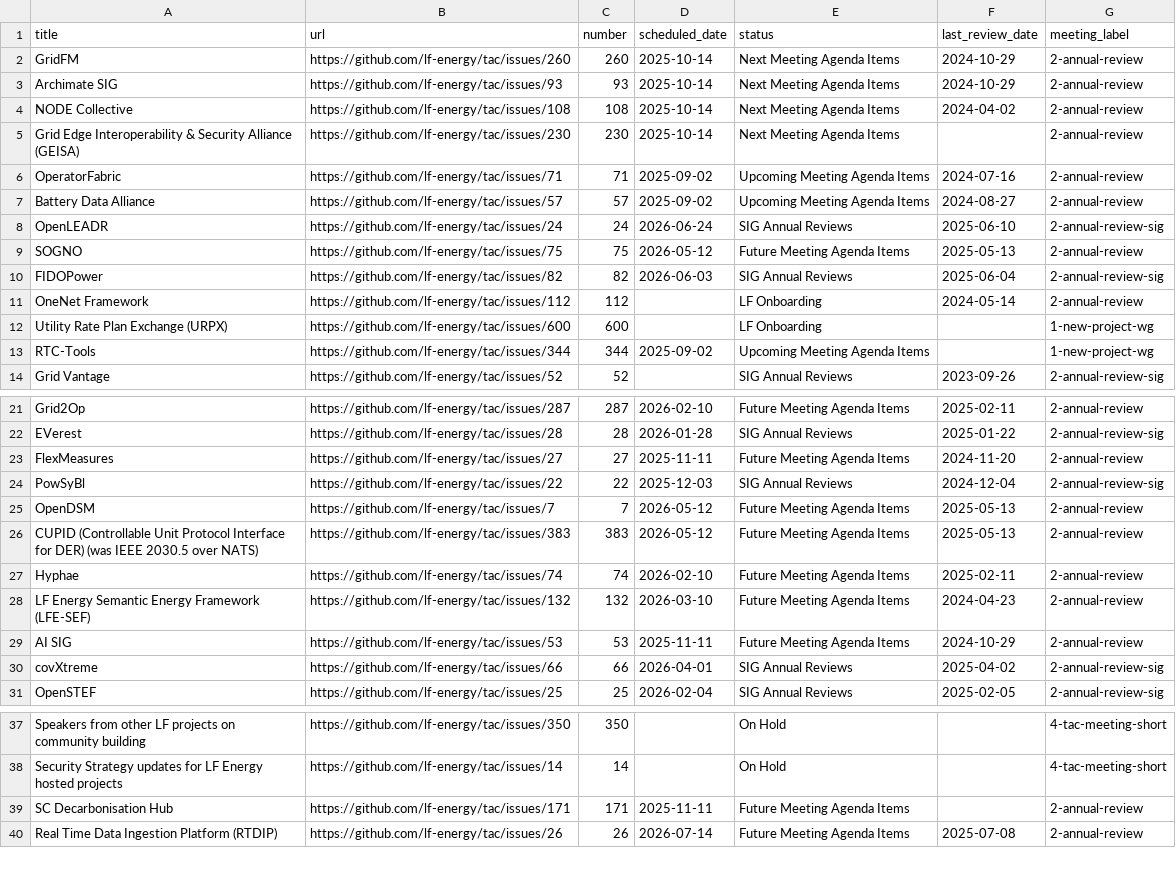
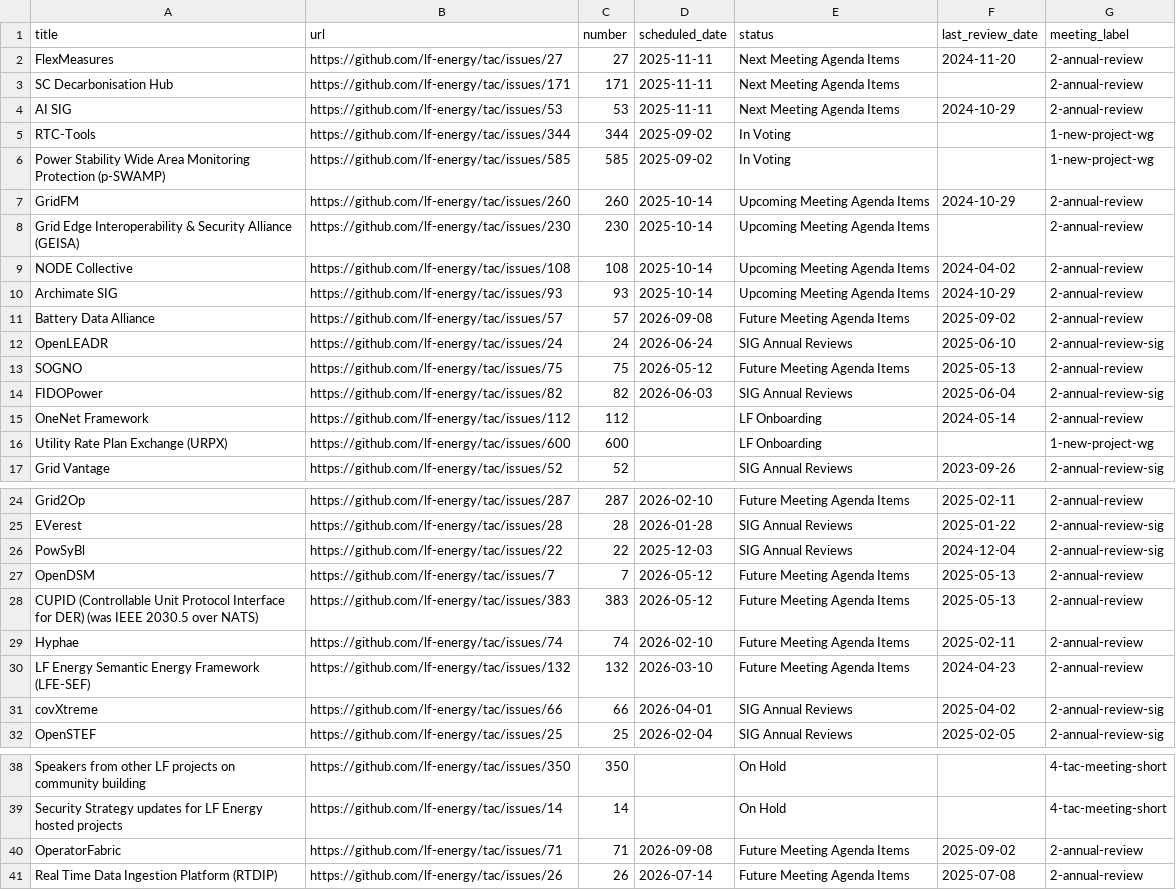
Before and after one commit to lf-energy/tac, a CSV file: _data/meeting-agenda-items.csv, drawn as a sheet; only a part is shown, gaps mark what is left out; the diff covers the shown part only.

```diff
--- a/_data/meeting-agenda-items.csv
+++ b/_data/meeting-agenda-items.csv
@@ -1,8 +1,12 @@
 title,url,number,scheduled_date,status,last_review_date,meeting_label
-GridFM,https://github.com/lf-energy/tac/issues/260,260,2025-10-14,Next Meeting Agenda Items,2024-10-29,2-annual-review
-Archimate SIG,https://github.com/lf-energy/tac/issues/93,93,2025-10-14,Next Meeting Agenda Items,2024-10-29,2-annual-review
-NODE Collective,https://github.com/lf-energy/tac/issues/108,108,2025-10-14,Next Meeting Agenda Items,2024-04-02,2-annual-review
-Grid Edge Interoperability & Security Alliance (GEISA),https://github.com/lf-energy/tac/issues/230,230,2025-10-14,Next Meeting Agenda Items,,2-annual-review
-OperatorFabric,https://github.com/lf-energy/tac/issues/71,71,2025-09-02,Upcoming Meeting Agenda Items,2024-07-16,2-annual-review
-Battery Data Alliance,https://github.com/lf-energy/tac/issues/57,57,2025-09-02,Upcoming Meeting Agenda Items,2024-08-27,2-annual-review
+FlexMeasures,https://github.com/lf-energy/tac/issues/27,27,2025-11-11,Next Meeting Agenda Items,2024-11-20,2-annual-review
+SC Decarbonisation Hub,https://github.com/lf-energy/tac/issues/171,171,2025-11-11,Next Meeting Agenda Items,,2-annual-review
+AI SIG,https://github.com/lf-energy/tac/issues/53,53,2025-11-11,Next Meeting Agenda Items,2024-10-29,2-annual-review
+RTC-Tools,https://github.com/lf-energy/tac/issues/344,344,2025-09-02,In Voting,,1-new-project-wg
+Power Stability Wide Area Monitoring Protection (p-SWAMP),https://github.com/lf-energy/tac/issues/585,585,2025-09-02,In Voting,,1-new-project-wg
+GridFM,https://github.com/lf-energy/tac/issues/260,260,2025-10-14,Upcoming Meeting Agenda Items,2024-10-29,2-annual-review
+Grid Edge Interoperability & Security Alliance (GEISA),https://github.com/lf-energy/tac/issues/230,230,2025-10-14,Upcoming Meeting Agenda Items,,2-annual-review
+NODE Collective,https://github.com/lf-energy/tac/issues/108,108,2025-10-14,Upcoming Meeting Agenda Items,2024-04-02,2-annual-review
+Archimate SIG,https://github.com/lf-energy/tac/issues/93,93,2025-10-14,Upcoming Meeting Agenda Items,2024-10-29,2-annual-review
+Battery Data Alliance,https://github.com/lf-energy/tac/issues/57,57,2026-09-08,Future Meeting Agenda Items,2025-09-02,2-annual-review
 OpenLEADR,https://github.com/lf-energy/tac/issues/24,24,2026-06-24,SIG Annual Reviews,2025-06-10,2-annual-review-sig
@@ -12,3 +16,2 @@ OneNet Framework,https://github.com/lf-energy/tac/issues/112,112,,LF Onboarding,
 Utility Rate Plan Exchange (URPX),https://github.com/lf-energy/tac/issues/600,600,,LF Onboarding,,1-new-project-wg
-RTC-Tools,https://github.com/lf-energy/tac/issues/344,344,2025-09-02,Upcoming Meeting Agenda Items,,1-new-project-wg
 Grid Vantage,https://github.com/lf-energy/tac/issues/52,52,,SIG Annual Reviews,2023-09-26,2-annual-review-sig
@@ -22,3 +25,2 @@ Grid2Op,https://github.com/lf-energy/tac/issues/287,287,2026-02-10,Future Meetin
 EVerest,https://github.com/lf-energy/tac/issues/28,28,2026-01-28,SIG Annual Reviews,2025-01-22,2-annual-review-sig
-FlexMeasures,https://github.com/lf-energy/tac/issues/27,27,2025-11-11,Future Meeting Agenda Items,2024-11-20,2-annual-review
 PowSyBl,https://github.com/lf-energy/tac/issues/22,22,2025-12-03,SIG Annual Reviews,2024-12-04,2-annual-review-sig
@@ -28,3 +30,2 @@ Hyphae,https://github.com/lf-energy/tac/issues/74,74,2026-02-10,Future Meeting A
 LF Energy Semantic Energy Framework (LFE-SEF),https://github.com/lf-energy/tac/issues/132,132,2026-03-10,Future Meeting Agenda Items,2024-04-23,2-annual-review
-AI SIG,https://github.com/lf-energy/tac/issues/53,53,2025-11-11,Future Meeting Agenda Items,2024-10-29,2-annual-review
 covXtreme,https://github.com/lf-energy/tac/issues/66,66,2026-04-01,SIG Annual Reviews,2025-04-02,2-annual-review-sig
@@ -38,3 +39,3 @@ Speakers from other LF projects on community building,https://github.com/lf-ener
 Security Strategy updates for LF Energy hosted projects,https://github.com/lf-energy/tac/issues/14,14,,On Hold,,4-tac-meeting-short
-SC Decarbonisation Hub,https://github.com/lf-energy/tac/issues/171,171,2025-11-11,Future Meeting Agenda Items,,2-annual-review
+OperatorFabric,https://github.com/lf-energy/tac/issues/71,71,2026-09-08,Future Meeting Agenda Items,2025-09-02,2-annual-review
 Real Time Data Ingestion Platform (RTDIP),https://github.com/lf-energy/tac/issues/26,26,2026-07-14,Future Meeting Agenda Items,2025-07-08,2-annual-review
```
Also changed, not shown: 1 removed row elsewhere in this file, _data/projects.csv, _data/tacmembers.csv, 1 other file.
